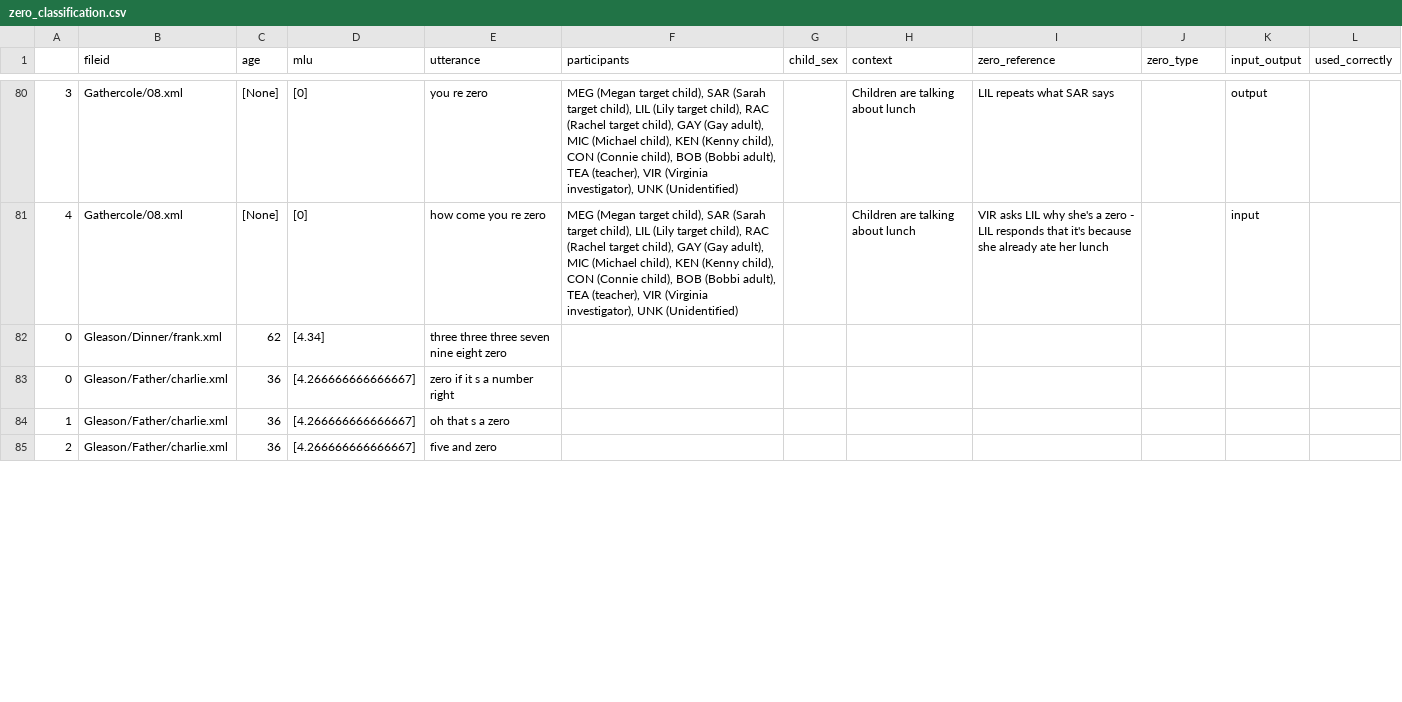
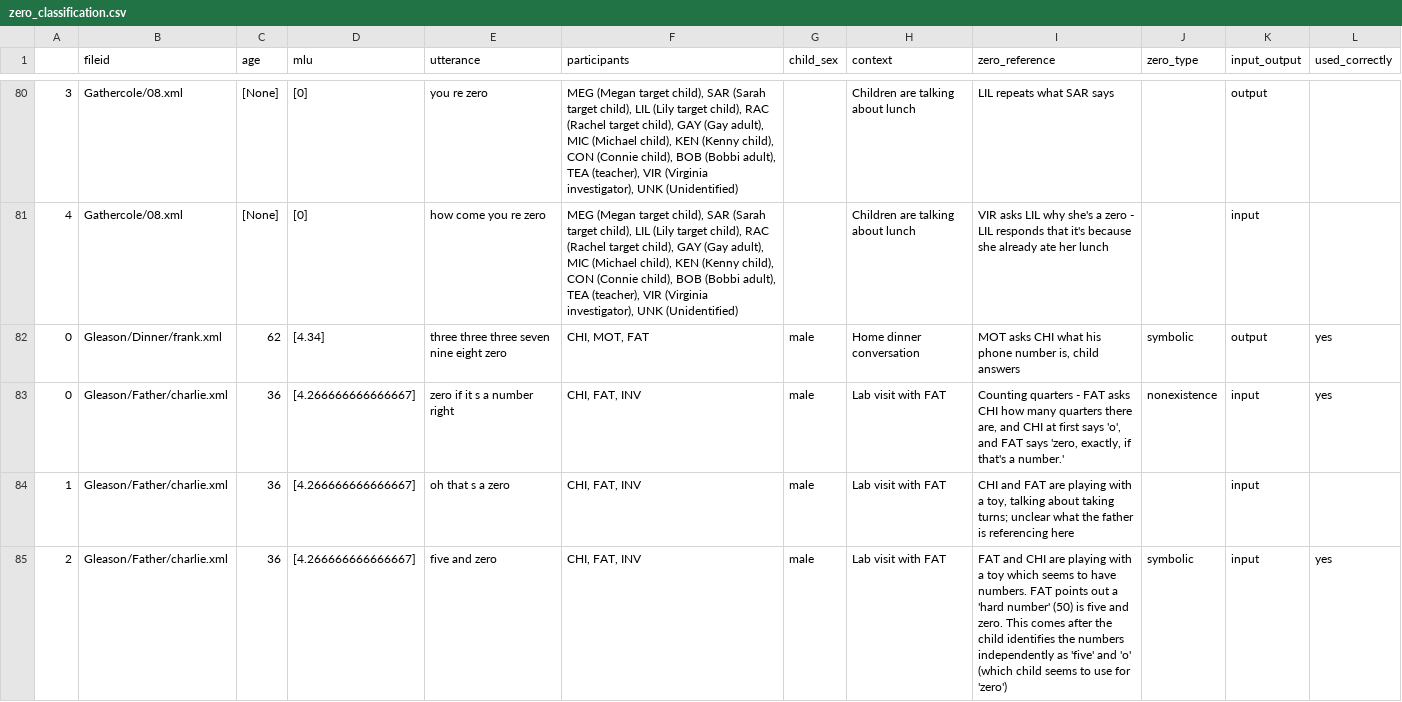
Before and after one commit to rosemschneider/zero, a CSV file: data/metadata/zero_classification.csv, drawn as a sheet; only a part is shown, gaps mark what is left out; the diff covers the shown part only.

Commit message:
finsihed Gleason classification

```diff
--- a/data/metadata/zero_classification.csv
+++ b/data/metadata/zero_classification.csv
@@ -81,5 +81,5 @@
 4,Gathercole/08.xml,[None],[0], how come you re zero ,"MEG (Megan target child), SAR (Sarah target child), LIL (Lily target child), RAC (Rachel target child), GAY (Gay adult), MIC (Michael child), KEN (Kenny child), CON (Connie child), BOB (Bobbi adult), TEA (teacher), VIR (Virginia investigator), UNK (Unidentified)",,Children are talking about lunch,VIR asks LIL why she's a zero - LIL responds that it's because she already ate her lunch,,input,
-0,Gleason/Dinner/frank.xml,62,[4.34], three three three seven nine eight zero ,,,,,,,
-0,Gleason/Father/charlie.xml,36,[4.266666666666667], zero if it s a number right ,,,,,,,
-1,Gleason/Father/charlie.xml,36,[4.266666666666667], oh that s a zero ,,,,,,,
-2,Gleason/Father/charlie.xml,36,[4.266666666666667], five and zero ,,,,,,,
+0,Gleason/Dinner/frank.xml,62,[4.34], three three three seven nine eight zero ,"CHI, MOT, FAT",male,Home dinner conversation,"MOT asks CHI what his phone number is, child answers",symbolic,output,yes
+0,Gleason/Father/charlie.xml,36,[4.266666666666667], zero if it s a number right ,"CHI, FAT, INV",male,Lab visit with FAT,"Counting quarters - FAT asks CHI how many quarters there are, and CHI at first says 'o', and FAT says 'zero, exactly, if that's a number.'",nonexistence,input,yes
+1,Gleason/Father/charlie.xml,36,[4.266666666666667], oh that s a zero ,"CHI, FAT, INV",male,Lab visit with FAT,"CHI and FAT are playing with a toy, talking about taking turns; unclear what the father is referencing here",,input,
+2,Gleason/Father/charlie.xml,36,[4.266666666666667], five and zero ,"CHI, FAT, INV",male,Lab visit with FAT,FAT and CHI are playing with a toy which seems to have numbers. FAT points out a 'hard number' (50) is five and zero. This comes after the child identifies the numbers independently as 'five' and 'o' (which child seems to use for 'zero'),symbolic,input,yes
```
Also changed, not shown: 165 edited cells elsewhere in this file.
